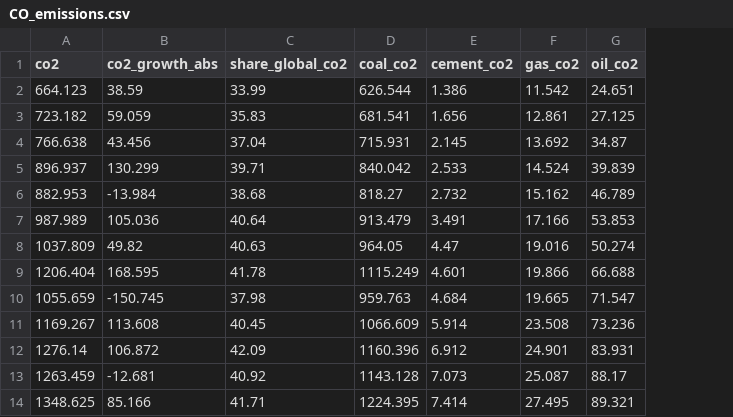
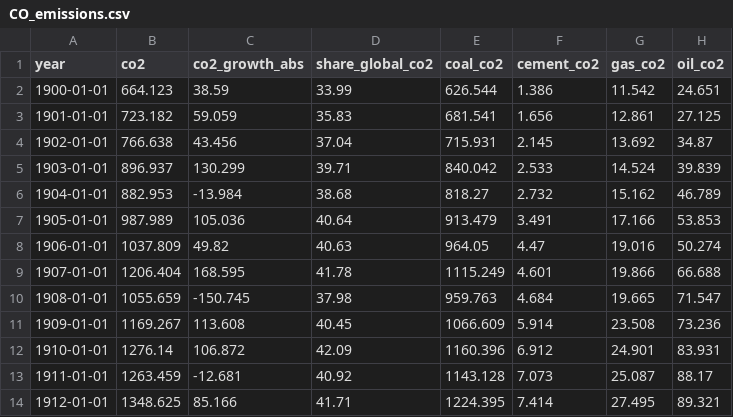
Before and after one commit to akamatkar08/IshMe, a CSV file: Capstone 3 - Time Series Analysis/raw_data/CO_emissions.csv, drawn as a sheet; only a part is shown; the diff names each change by its address in the sheet, - before the commit and + after, or states it on an @@ line.

Commit message:
Second commit

```diff
--- a/Capstone 3 - Time Series Analysis/raw_data/CO_emissions.csv
+++ b/Capstone 3 - Time Series Analysis/raw_data/CO_emissions.csv
+column A (year), rows 2-14: 1900-01-01 | 1901-01-01 | 1902-01-01 | 1903-01-01 | 1904-01-01 | 1905-01-01 | 1906-01-01 | 1907-01-01 | 1908-01-01 | 1909-01-01 | 1910-01-01 | 1911-01-01 | 1912-01-01
```
